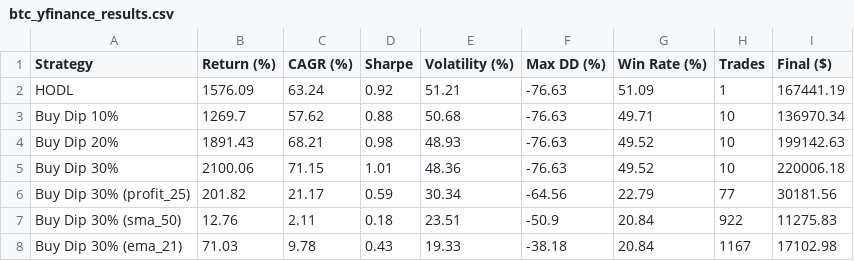
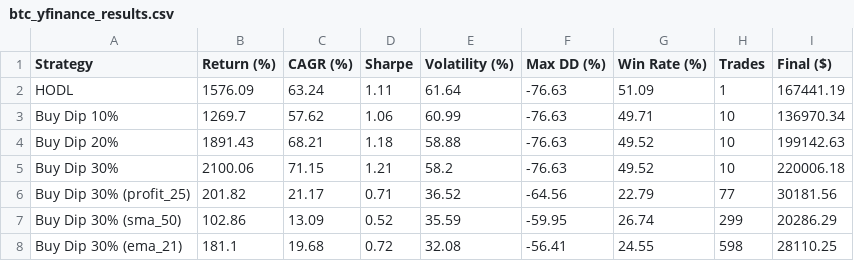
Before and after one commit to yongkangc/btc-trading-strategy-analysis, a CSV file: btc_yfinance_results.csv, drawn as a sheet; only a part is shown; the diff covers the shown part only.

```diff
--- a/btc_yfinance_results.csv
+++ b/btc_yfinance_results.csv
@@ -1,8 +1,8 @@
 Strategy,Return (%),CAGR (%),Sharpe,Volatility (%),Max DD (%),Win Rate (%),Trades,Final ($)
-HODL,1576.09,63.24,0.92,51.21,-76.63,51.09,1,167441.19
-Buy Dip 10%,1269.7,57.62,0.88,50.68,-76.63,49.71,10,136970.34
-Buy Dip 20%,1891.43,68.21,0.98,48.93,-76.63,49.52,10,199142.63
-Buy Dip 30%,2100.06,71.15,1.01,48.36,-76.63,49.52,10,220006.18
-Buy Dip 30% (profit_25),201.82,21.17,0.59,30.34,-64.56,22.79,77,30181.56
-Buy Dip 30% (sma_50),12.76,2.11,0.18,23.51,-50.9,20.84,922,11275.83
-Buy Dip 30% (ema_21),71.03,9.78,0.43,19.33,-38.18,20.84,1167,17102.98
+HODL,1576.09,63.24,1.11,61.64,-76.63,51.09,1,167441.19
+Buy Dip 10%,1269.7,57.62,1.06,60.99,-76.63,49.71,10,136970.34
+Buy Dip 20%,1891.43,68.21,1.18,58.88,-76.63,49.52,10,199142.63
+Buy Dip 30%,2100.06,71.15,1.21,58.2,-76.63,49.52,10,220006.18
+Buy Dip 30% (profit_25),201.82,21.17,0.71,36.52,-64.56,22.79,77,30181.56
+Buy Dip 30% (sma_50),102.86,13.09,0.52,35.59,-59.95,26.74,299,20286.29
+Buy Dip 30% (ema_21),181.1,19.68,0.72,32.08,-56.41,24.55,598,28110.25
```
Also changed, not shown: 33 edited cells elsewhere in this file, 18 other files.
